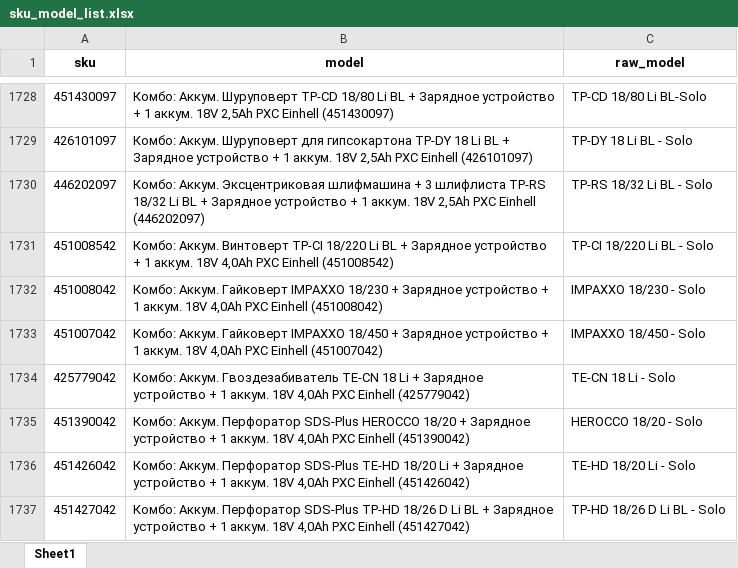
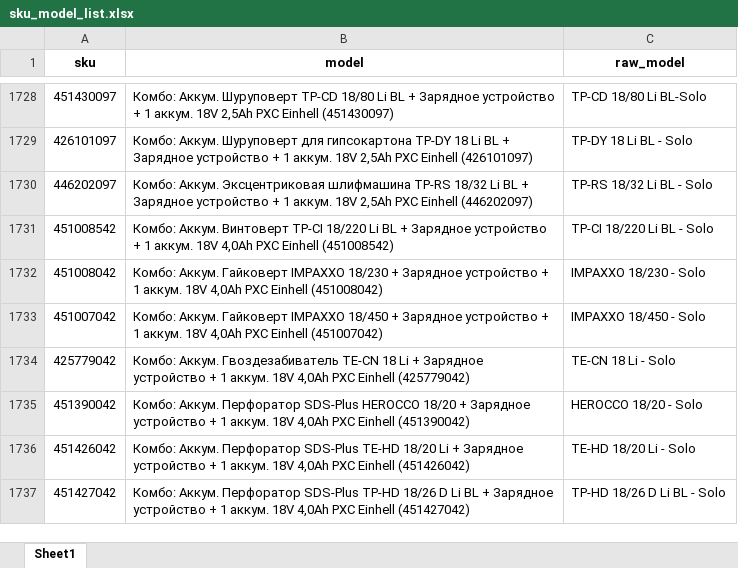
Before and after one commit to einhellcentralasia/sku-matcher-app, an Excel workbook: public/sku_model_list.xlsx, sheet Sheet1, drawn as a sheet; only a part is shown, gaps mark what is left out; values as stored, in another font and other column widths than the file's, no borders; the diff covers the shown part only; the diff names each change by its address in the sheet, - before the commit and + after, or states it on an @@ line.

```diff
--- a/public/sku_model_list.xlsx (sheet Sheet1)
+++ b/public/sku_model_list.xlsx (sheet Sheet1)
-B1730 (model): …Эксцентриковая шлифмашина + 3 шлифлиста TP-RS 18/32…
+B1730 (model): …Эксцентриковая шлифмашина TP-RS 18/32…
```
Also changed, not shown: 31 added rows and 14 edited cells elsewhere in this sheet.
